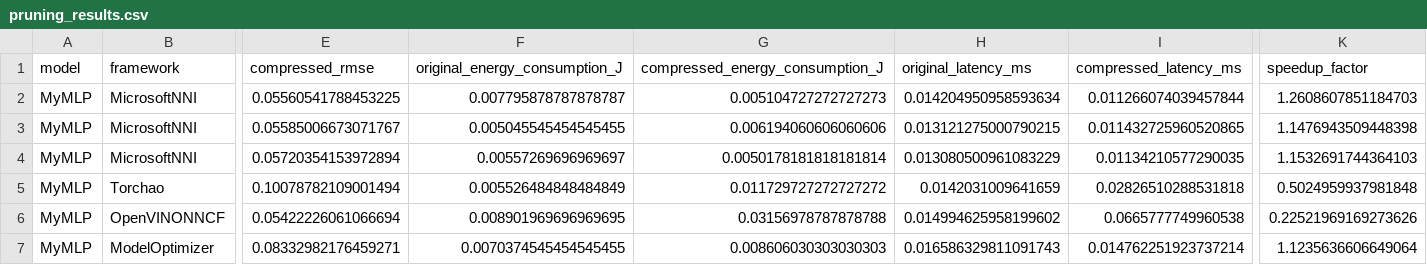
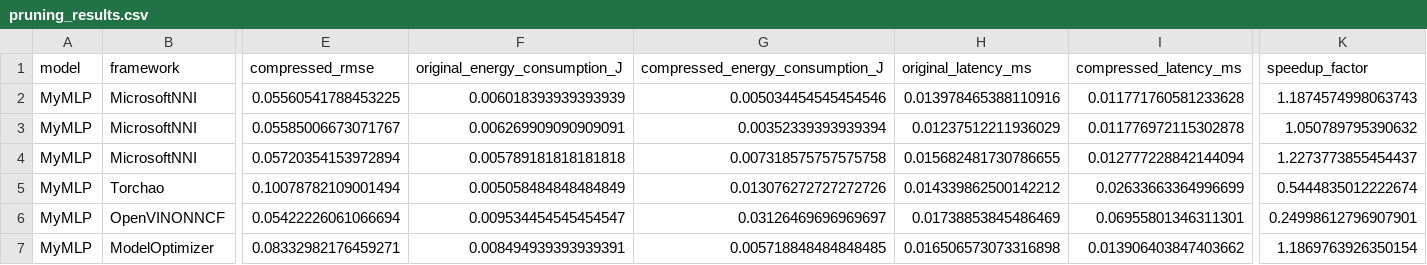
Before and after one commit to anderberru/DNN_compression_tests, a CSV file: results/pruning_results.csv, drawn as a sheet; only a part is shown, gaps mark what is left out; the diff covers the shown part only; the diff names each change by its address in the sheet, - before the commit and + after, or states it on an @@ line.

```diff
--- a/results/pruning_results.csv
+++ b/results/pruning_results.csv
-F2 (original_energy_consumption_J): 0.007795878787878787
+F2 (original_energy_consumption_J): 0.006018393939393939
-G2 (compressed_energy_consumption_J): 0.005104727272727273
+G2 (compressed_energy_consumption_J): 0.005034454545454546
-H2 (original_latency_ms): 0.014204950958593634
+H2 (original_latency_ms): 0.013978465388110916
-I2 (compressed_latency_ms): 0.011266074039457844
+I2 (compressed_latency_ms): 0.011771760581233628
-K2 (speedup_factor): 1.2608607851184703
+K2 (speedup_factor): 1.1874574998063743
-F3 (original_energy_consumption_J): 0.005045545454545455
+F3 (original_energy_consumption_J): 0.006269909090909091
-G3 (compressed_energy_consumption_J): 0.006194060606060606
+G3 (compressed_energy_consumption_J): 0.00352339393939394
-H3 (original_latency_ms): 0.013121275000790215
+H3 (original_latency_ms): 0.01237512211936029
-I3 (compressed_latency_ms): 0.011432725960520865
+I3 (compressed_latency_ms): 0.011776972115302878
-K3 (speedup_factor): 1.1476943509448398
+K3 (speedup_factor): 1.050789795390632
-F4 (original_energy_consumption_J): 0.00557269696969697
+F4 (original_energy_consumption_J): 0.005789181818181818
-G4 (compressed_energy_consumption_J): 0.0050178181818181814
+G4 (compressed_energy_consumption_J): 0.007318575757575758
-H4 (original_latency_ms): 0.013080500961083229
+H4 (original_latency_ms): 0.015682481730786655
-I4 (compressed_latency_ms): 0.01134210577290035
+I4 (compressed_latency_ms): 0.012777228842144094
-K4 (speedup_factor): 1.1532691744364103
+K4 (speedup_factor): 1.2273773855454437
-F5 (original_energy_consumption_J): 0.005526484848484849
+F5 (original_energy_consumption_J): 0.005058484848484849
-G5 (compressed_energy_consumption_J): 0.011729727272727272
+G5 (compressed_energy_consumption_J): 0.013076272727272726
-H5 (original_latency_ms): 0.0142031009641659
+H5 (original_latency_ms): 0.014339862500142212
-I5 (compressed_latency_ms): 0.02826510288531818
+I5 (compressed_latency_ms): 0.02633663364996699
-K5 (speedup_factor): 0.5024959937981848
+K5 (speedup_factor): 0.5444835012222674
-F6 (original_energy_consumption_J): 0.008901969696969695
+F6 (original_energy_consumption_J): 0.009534454545454547
-G6 (compressed_energy_consumption_J): 0.03156978787878788
+G6 (compressed_energy_consumption_J): 0.03126469696969697
-H6 (original_latency_ms): 0.014994625958199602
+H6 (original_latency_ms): 0.01738853845486469
-I6 (compressed_latency_ms): 0.0665777749960538
+I6 (compressed_latency_ms): 0.06955801346311301
-K6 (speedup_factor): 0.22521969169273626
+K6 (speedup_factor): 0.24998612796907901
-F7 (original_energy_consumption_J): 0.0070374545454545455
+F7 (original_energy_consumption_J): 0.008494939393939391
-G7 (compressed_energy_consumption_J): 0.008606030303030303
+G7 (compressed_energy_consumption_J): 0.005718848484848485
-H7 (original_latency_ms): 0.016586329811091743
+H7 (original_latency_ms): 0.016506573073316898
-I7 (compressed_latency_ms): 0.014762251923737214
+I7 (compressed_latency_ms): 0.013906403847403662
-K7 (speedup_factor): 1.1235636606649064
+K7 (speedup_factor): 1.1869763926350154
```
Also changed, not shown: 30 edited cells elsewhere in this file, results/prune_quant2_results.csv, results/prune_quant_results.csv, 4 other files.
